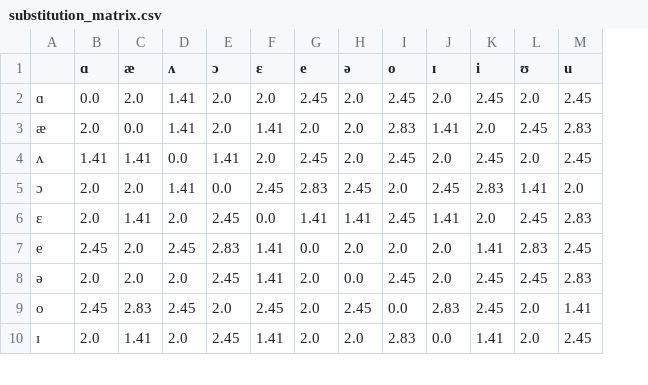
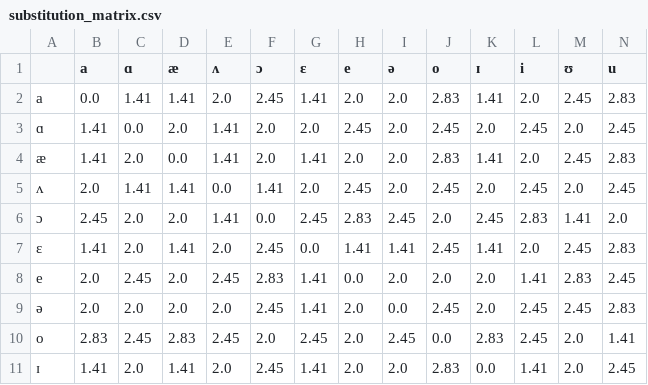
Before and after one commit to mengqvist/phonetic-distance, a CSV file: data/substitution_matrix.csv, drawn as a sheet; only a part is shown; addresses are those after the commit; rows hold the shown columns only; the diff names each change by its address in the sheet, - before the commit and + after, or states it on an @@ line.

```diff
--- a/data/substitution_matrix.csv
+++ b/data/substitution_matrix.csv
+column B (a), rows 3-11: 1.41 | 1.41 | 2.0 | 2.45 | 1.41 | 2.0 | 2.0 | 2.83 | 1.41
+row 2: a | 0.0 | 1.41 | 1.41 | 2.0 | 2.45 | 1.41 | 2.0 | 2.0 | 2.83 | 1.41 | 2.0 | 2.45 | 2.83
```
Also changed, not shown: data/substitution_matrix_weighted.csv, 1 other file.
